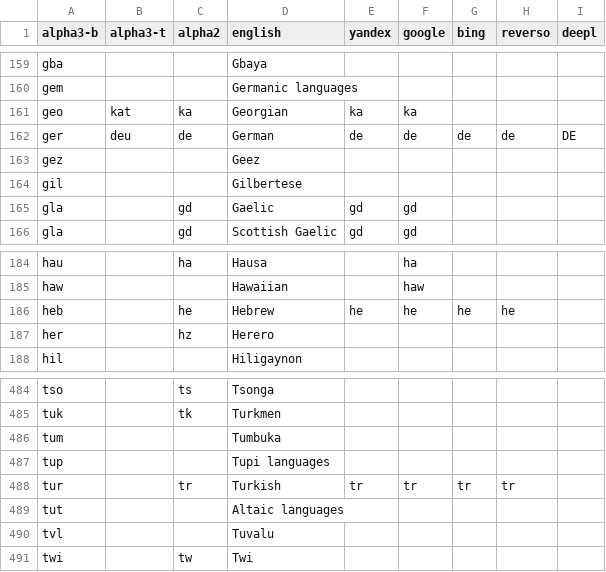
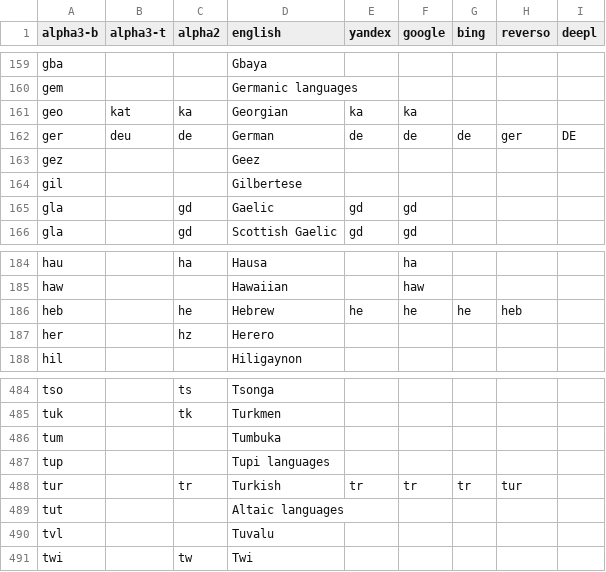
Before and after one commit to Animenosekai/translate, a CSV file: playground/iso639.csv, drawn as a sheet; only a part is shown, gaps mark what is left out; the diff covers the shown part only.

```diff
--- a/playground/iso639.csv
+++ b/playground/iso639.csv
@@ -161,3 +161,3 @@ gem,,,Germanic languages,,,,,
 geo,kat,ka,Georgian,ka,ka,,,
-ger,deu,de,German,de,de,de,de,DE
+ger,deu,de,German,de,de,de,ger,DE
 gez,,,Geez,,,,,
@@ -185,3 +185,3 @@ hau,,ha,Hausa,,ha,,,
 haw,,,Hawaiian,,haw,,,
-heb,,he,Hebrew,he,he,he,he,
+heb,,he,Hebrew,he,he,he,heb,
 her,,hz,Herero,,,,,
@@ -487,3 +487,3 @@ tum,,,Tumbuka,,,,,
 tup,,,Tupi languages,,,,,
-tur,,tr,Turkish,tr,tr,tr,tr,
+tur,,tr,Turkish,tr,tr,tr,tur,
 tut,,,Altaic languages,,,,,
```
Also changed, not shown: 16 edited cells elsewhere in this file, 11 other files.
